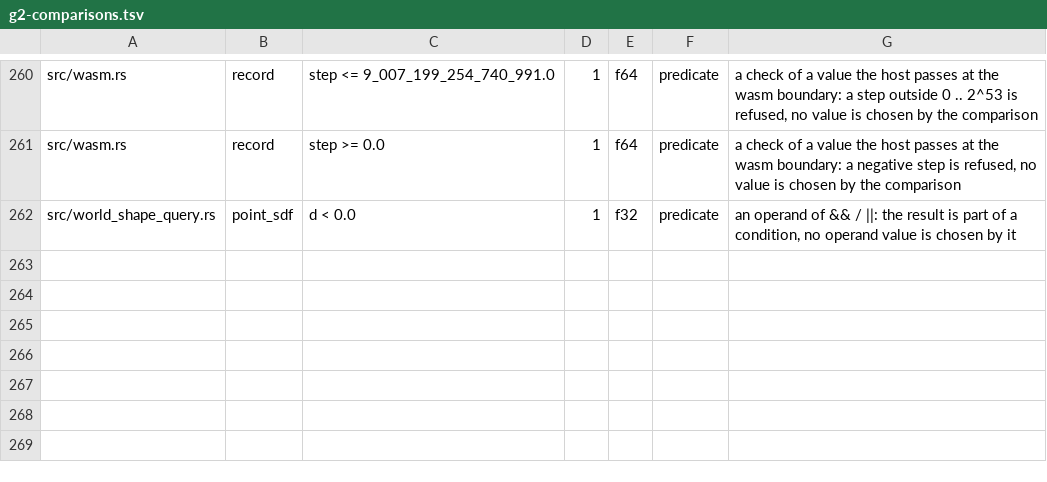
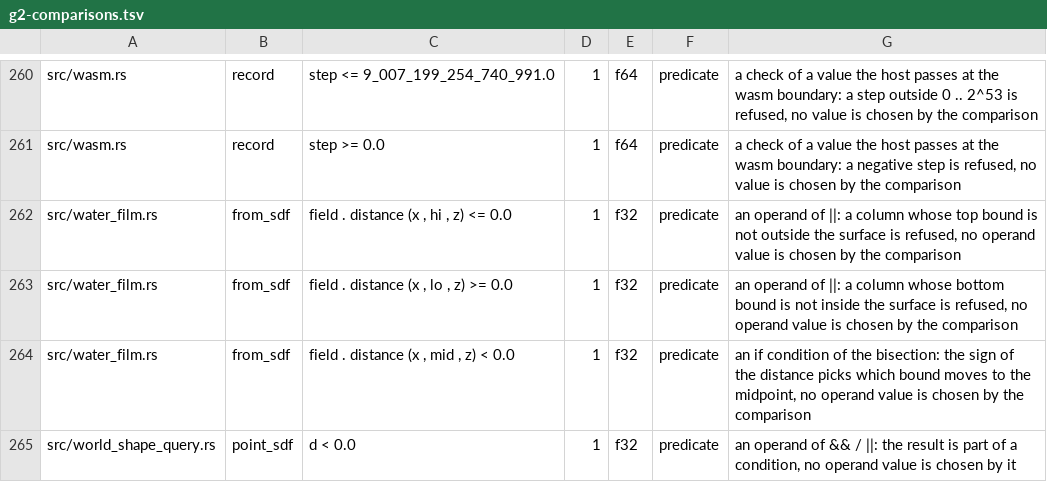
Before and after one commit to ext-sakamoro/ALICE-Physics, a TSV file: scripts/g2-comparisons.tsv, drawn as a sheet; only a part is shown, gaps mark what is left out.

Commit message:
feat(water_film): SDF・高さの地面の上の薄い水の層を world の参加者として substep の内側で進める (FILM)

```diff
--- a/scripts/g2-comparisons.tsv
+++ b/scripts/g2-comparisons.tsv
@@ -261,2 +261,5 @@ src/wasm.rs	record	step <= 9_007_199_254_740_991.0	1	f64	predicate	a check of a
 src/wasm.rs	record	step >= 0.0	1	f64	predicate	a check of a value the host passes at the wasm boundary: a negative step is refused, no value is chosen by the comparison
+src/water_film.rs	from_sdf	field . distance (x , hi , z) <= 0.0	1	f32	predicate	an operand of ||: a column whose top bound is not outside the surface is refused, no operand value is chosen by the comparison
+src/water_film.rs	from_sdf	field . distance (x , lo , z) >= 0.0	1	f32	predicate	an operand of ||: a column whose bottom bound is not inside the surface is refused, no operand value is chosen by the comparison
+src/water_film.rs	from_sdf	field . distance (x , mid , z) < 0.0	1	f32	predicate	an if condition of the bisection: the sign of the distance picks which bound moves to the midpoint, no operand value is chosen by the comparison
 src/world_shape_query.rs	point_sdf	d < 0.0	1	f32	predicate	an operand of && / ||: the result is part of a condition, no operand value is chosen by it
```
Also changed, not shown: 16 other files.
